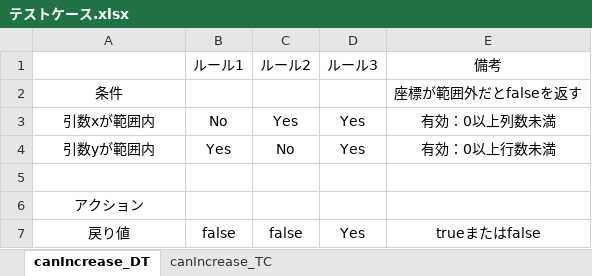
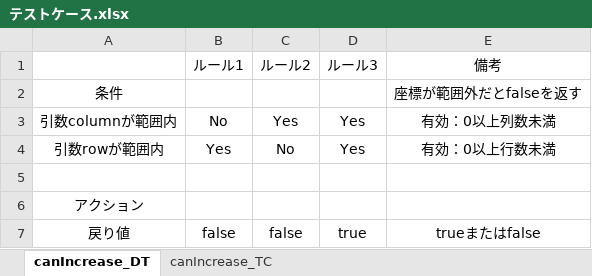
Before and after one commit to kishikawa-masateru/SandMountainModel, an Excel workbook: test_case/テストケース.xlsx, sheet canIncrease_DT, drawn as a sheet; values as stored, in another font and other column widths than the file's, no borders; the diff names each change by its address in the sheet, - before the commit and + after, or states it on an @@ line.

Commit message:
fix: デシジョンテーブルとテストケースの引数名を変更
x，yだと，座標を指しているように見えるので，指定した列数，行数であることを示すためにそれぞれ，column，rowに変更

```diff
--- a/test_case/テストケース.xlsx (sheet canIncrease_DT)
+++ b/test_case/テストケース.xlsx (sheet canIncrease_DT)
-A3: 引数xが範囲内
+A3: 引数columnが範囲内
-A4: 引数yが範囲内
+A4: 引数rowが範囲内
-D7 (ルール3): Yes
+D7 (ルール3): true
```
Also changed, not shown: sheet canIncrease_TC.
